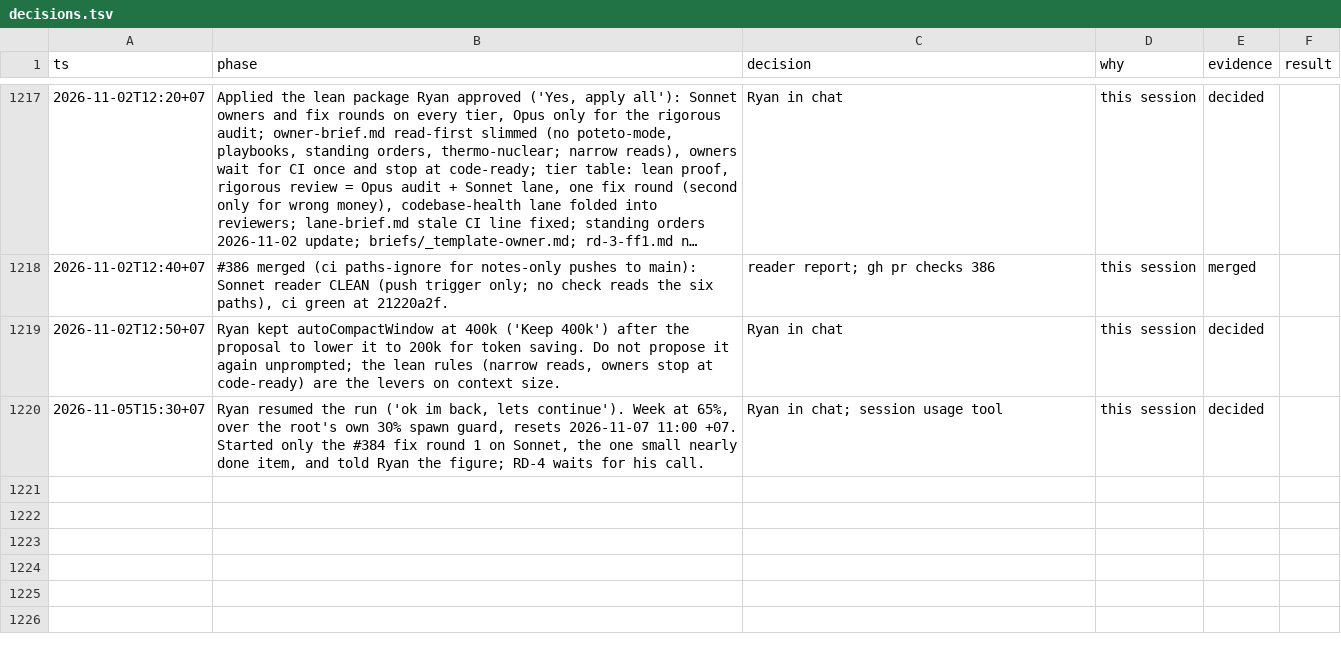
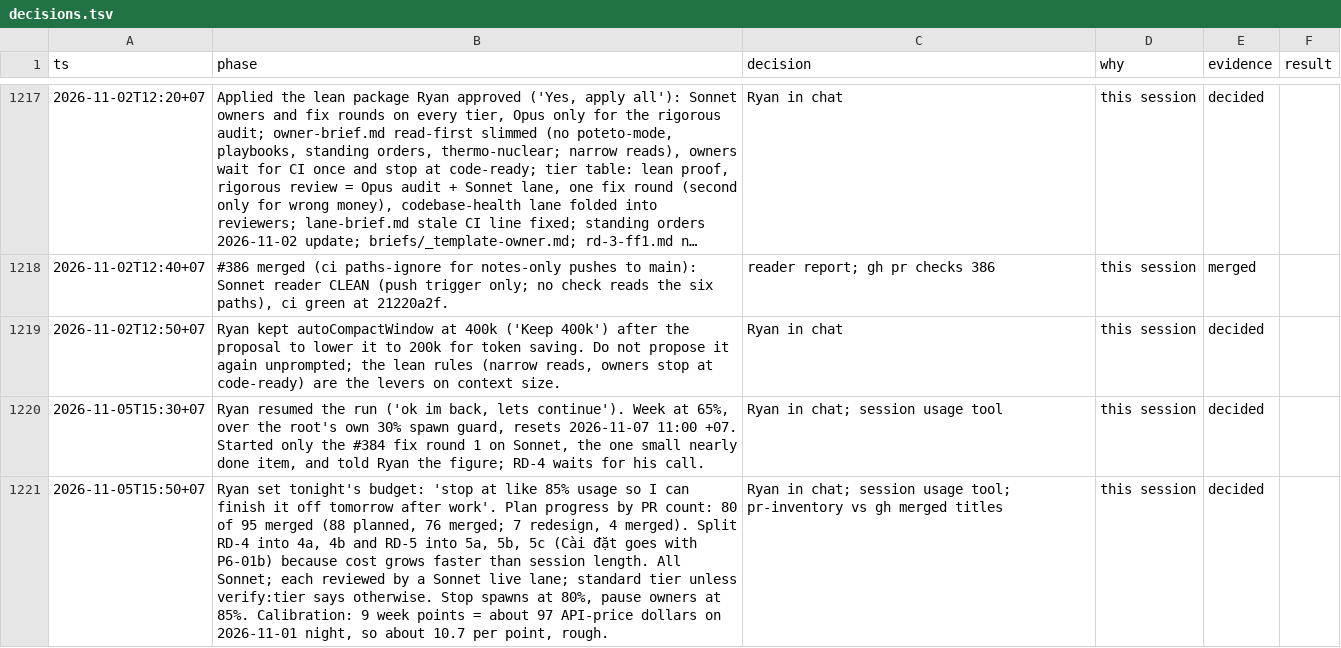
Before and after one commit to ngducn/esta, a TSV file: docs/plan/trail/decisions.tsv, drawn as a sheet; only a part is shown, gaps mark what is left out; long unchanged cells end in …; the diff names each change by its address in the sheet, - before the commit and + after, or states it on an @@ line.

```diff
--- a/docs/plan/trail/decisions.tsv
+++ b/docs/plan/trail/decisions.tsv
+row 1221: 2026-11-05T15:50+07 | Ryan set tonight's budget: 'stop at like 85% usage so I can finish it off tomorrow after work'. Plan progress by PR count: 80 of 95 merged (88 planned, 76 merged; 7 redesign, 4 merged). Split RD-4 into 4a, 4b and RD-5 into 5a, 5b, 5c (Cài đặt goes with P6-01b) because cost grows faster than session length. All Sonnet; each reviewed by a Sonnet live lane; standard tier unless verify:tier says otherwise. Stop spawns at 80%, pause owners at 85%. Calibration: 9 week points = about 97 API-price dollars on 2026-11-01 night, so about 10.7 per point, rough. | Ryan in chat; session usage tool; pr-inventory vs gh merged titles | this session | decided
```
Also changed, not shown: 2 other files.
